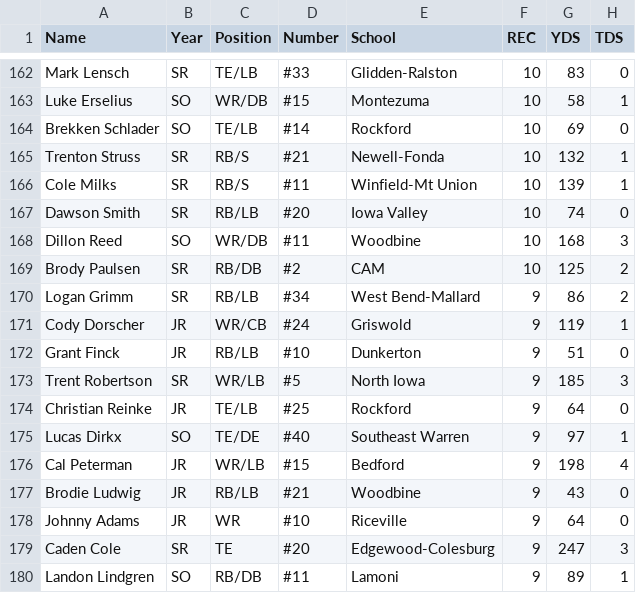
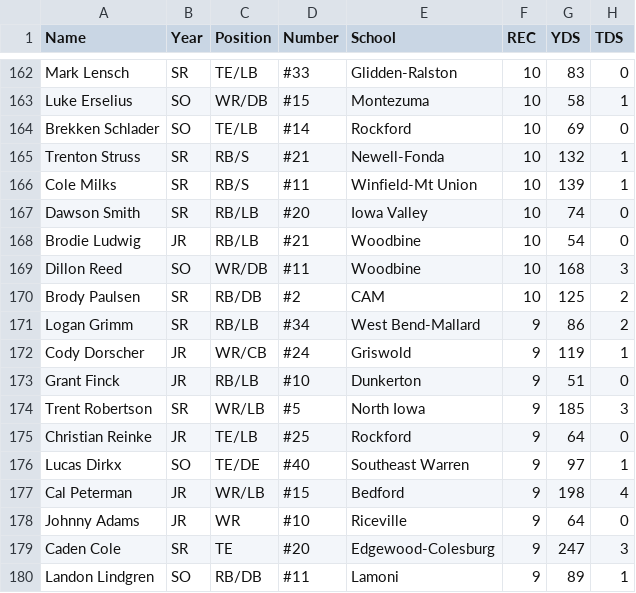
Before and after one commit to Fwiy27/8Man, a CSV file: data/Week8-receiving-all.csv, drawn as a sheet; only a part is shown, gaps mark what is left out.

Commit message:
Updated data

```diff
--- a/data/Week8-receiving-all.csv
+++ b/data/Week8-receiving-all.csv
@@ -167,2 +167,3 @@ Cole Milks,SR,RB/S,#11,Winfield-Mt Union,10,139,1
 Dawson Smith,SR,RB/LB,#20,Iowa Valley,10,74,0
+Brodie Ludwig,JR,RB/LB,#21,Woodbine,10,54,0
 Dillon Reed,SO,WR/DB,#11,Woodbine,10,168,3
@@ -176,3 +177,2 @@ Lucas Dirkx,SO,TE/DE,#40,Southeast Warren,9,97,1
 Cal Peterman,JR,WR/LB,#15,Bedford,9,198,4
-Brodie Ludwig,JR,RB/LB,#21,Woodbine,9,43,0
 Johnny Adams,JR,WR,#10,Riceville,9,64,0
```
Also changed, not shown: data/Week8-passing-all.csv, data/Week8-passing.csv, 9 other files.
